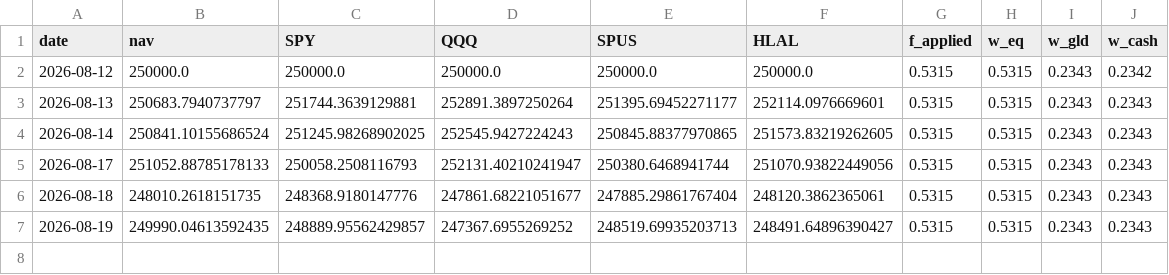
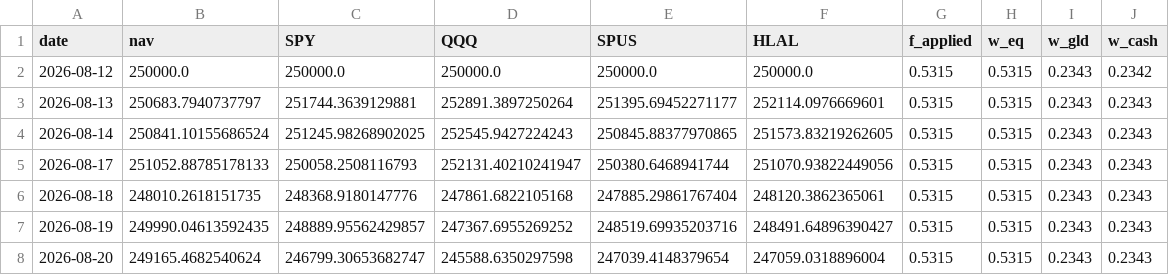
Before and after one commit to shaqebadi/fortress-dashboard, a CSV file: data/paper_track.csv, drawn as a sheet.

```diff
--- a/data/paper_track.csv
+++ b/data/paper_track.csv
@@ -5,3 +5,4 @@ date,nav,SPY,QQQ,SPUS,HLAL,f_applied,w_eq,w_gld,w_cash
 2026-08-17,251052.88785178133,250058.2508116793,252131.40210241947,250380.6468941744,251070.93822449056,0.5315,0.5315,0.2343,0.2343
-2026-08-18,248010.2618151735,248368.9180147776,247861.68221051677,247885.29861767404,248120.3862365061,0.5315,0.5315,0.2343,0.2343
-2026-08-19,249990.04613592435,248889.95562429857,247367.6955269252,248519.69935203713,248491.64896390427,0.5315,0.5315,0.2343,0.2343
+2026-08-18,248010.2618151735,248368.9180147776,247861.6822105168,247885.29861767404,248120.3862365061,0.5315,0.5315,0.2343,0.2343
+2026-08-19,249990.04613592435,248889.95562429857,247367.6955269252,248519.69935203716,248491.64896390427,0.5315,0.5315,0.2343,0.2343
+2026-08-20,249165.4682540624,246799.30653682747,245588.6350297598,247039.4148379654,247059.0318896004,0.5315,0.5315,0.2343,0.2343
```
Also changed, not shown: data/core_returns.csv, 3 other files.
